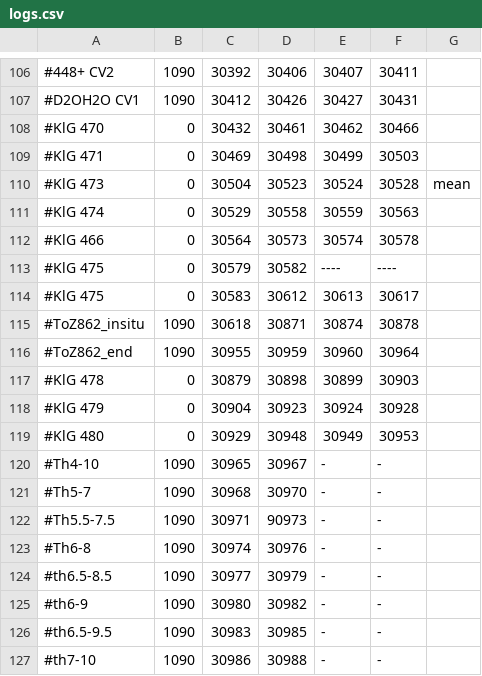
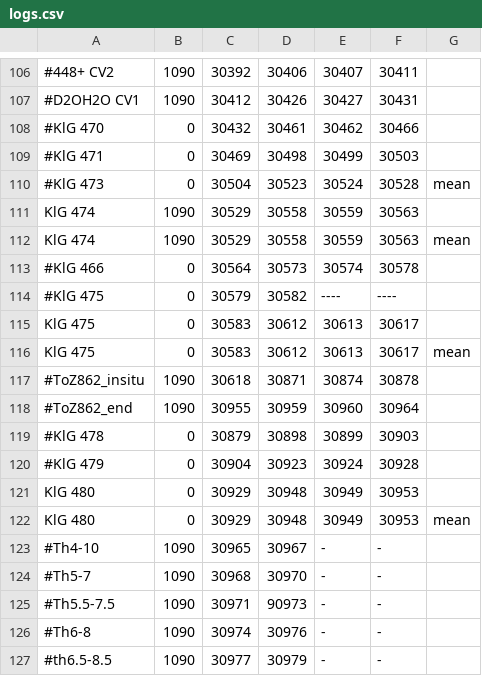
Before and after one commit to KGoetz91/PromotionsSoftware, a CSV file: SAXSSpace_Reducer/logs.csv, drawn as a sheet; only a part is shown, gaps mark what is left out; the shorter side is filled out with more unchanged rows; the diff covers the shown part only.

```diff
--- a/SAXSSpace_Reducer/logs.csv
+++ b/SAXSSpace_Reducer/logs.csv
@@ -110,6 +110,8 @@
 #KlG 473,0,30504,30523,30524,30528,mean
-#KlG 474,0,30529,30558,30559,30563
+KlG 474,1090,30529,30558,30559,30563
+KlG 474,1090,30529,30558,30559,30563,mean
 #KlG 466,0,30564,30573,30574,30578
 #KlG 475,0,30579,30582,----,----
-#KlG 475,0,30583,30612,30613,30617
+KlG 475,0,30583,30612,30613,30617
+KlG 475,0,30583,30612,30613,30617,mean
 #ToZ862_insitu,1090,30618,30871,30874,30878
@@ -118,3 +120,4 @@
 #KlG 479,0,30904,30923,30924,30928
-#KlG 480,0,30929,30948,30949,30953
+KlG 480,0,30929,30948,30949,30953
+KlG 480,0,30929,30948,30949,30953,mean
 #Th4-10,1090,30965,30967,-,-
```
Also changed, not shown: 5 added rows and 11 edited cells elsewhere in this file, 2 other files.
